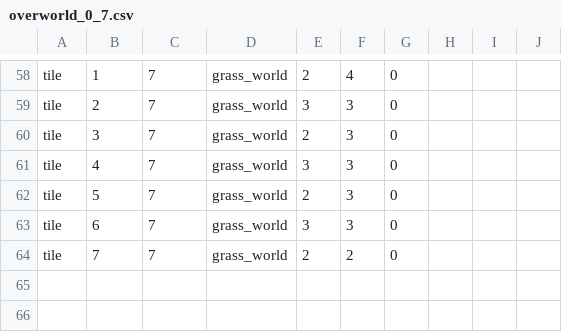
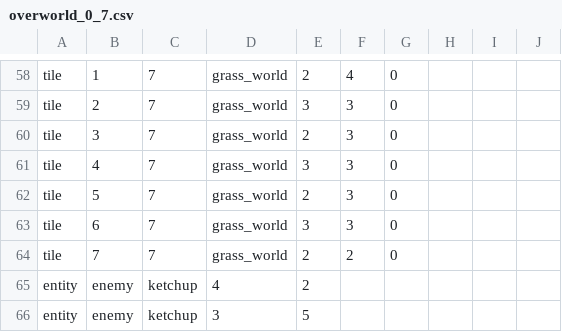
Before and after one commit to EntropyIs/ProjectMicroRes2020, a CSV file: ProjectMicroRes2020/Assets/Levels/overworld_0_7.csv, drawn as a sheet; only a part is shown, gaps mark what is left out.

```diff
--- a/ProjectMicroRes2020/Assets/Levels/overworld_0_7.csv
+++ b/ProjectMicroRes2020/Assets/Levels/overworld_0_7.csv
@@ -64 +64,3 @@ tile,6,7,grass_world,3,3,0
 tile,7,7,grass_world,2,2,0
+entity,enemy,ketchup,4,2
+entity,enemy,ketchup,3,5
```
Also changed, not shown: 15 other files.
